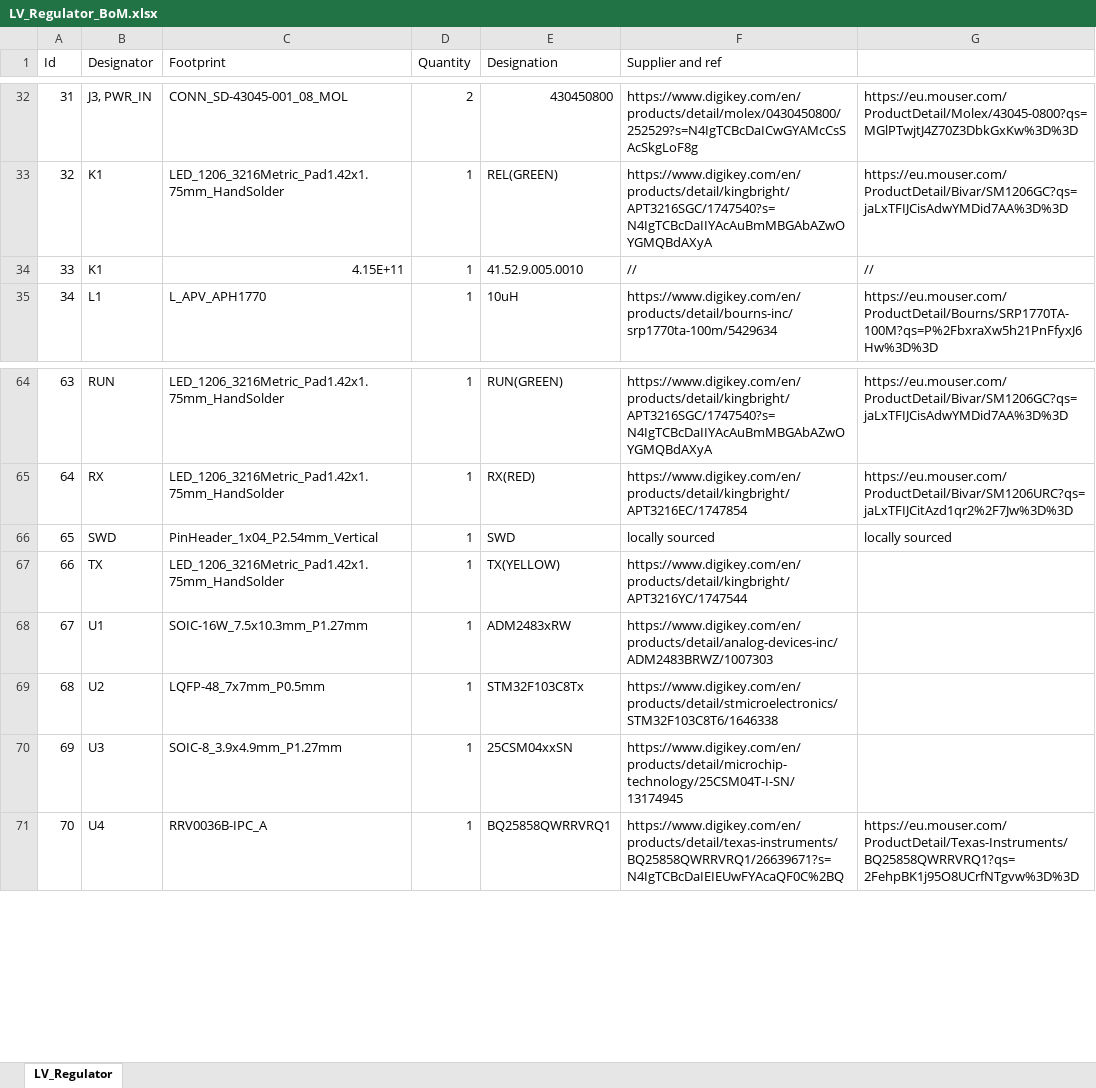
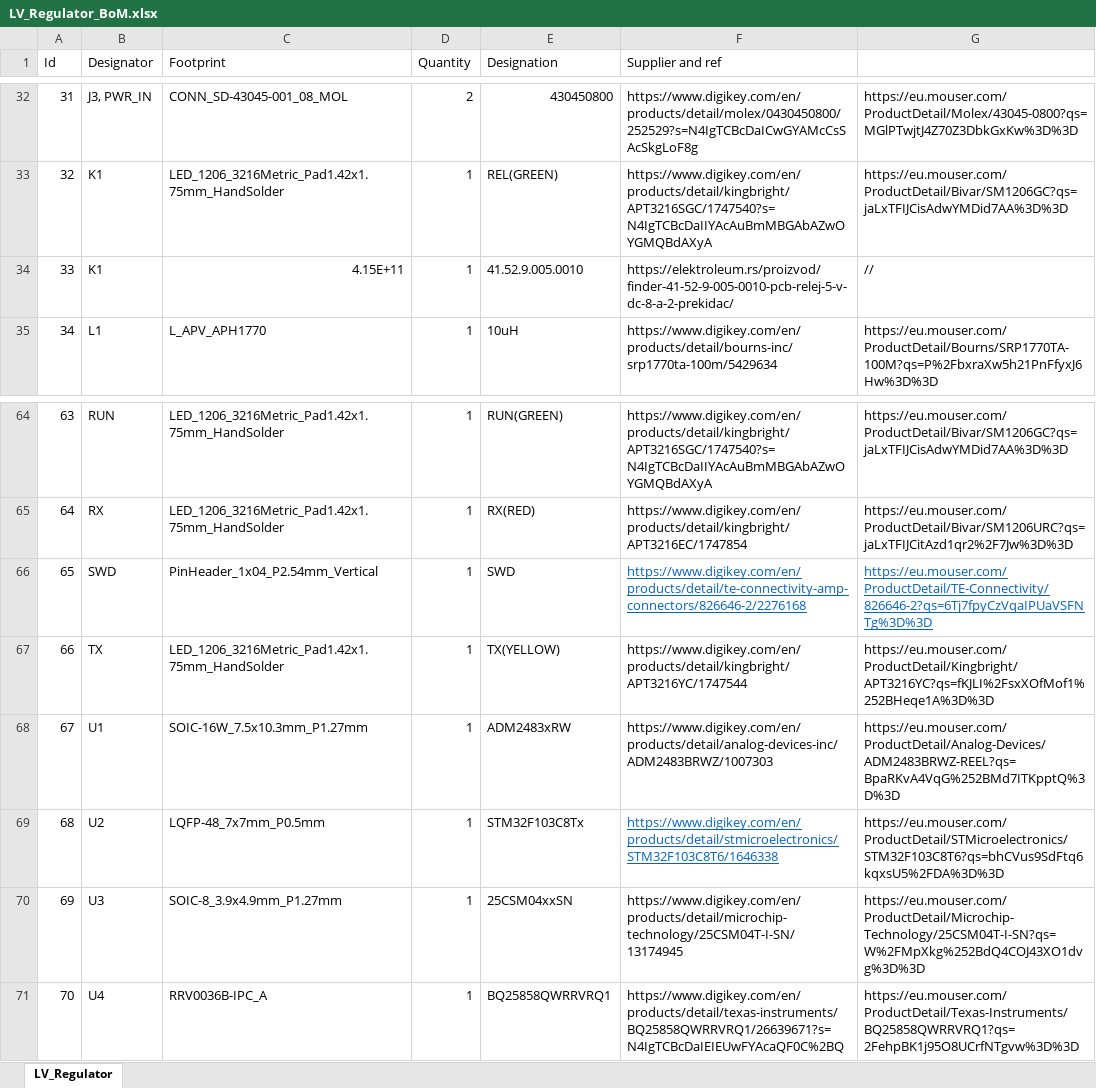
Before and after one commit to usern4mehere9/LVPSU, an Excel workbook: LV_Regulator/LV_Regulator/Manufacture/LV_Regulator_BoM.xlsx, sheet LV_Regulator, drawn as a sheet; only a part is shown, gaps mark what is left out; values as stored, in another font and other column widths than the file's, no borders; the diff names each change by its address in the sheet, - before the commit and + after, or states it on an @@ line.

Commit message:
Finished BoM

```diff
--- a/LV_Regulator/LV_Regulator/Manufacture/LV_Regulator_BoM.xlsx (sheet LV_Regulator)
+++ b/LV_Regulator/LV_Regulator/Manufacture/LV_Regulator_BoM.xlsx (sheet LV_Regulator)
-F34 (Supplier and ref): //
+F34 (Supplier and ref): https://elektroleum.rs/proizvod/finder-41-52-9-005-0010-pcb-relej-5-v-dc-8-a-2-prekidac/
-F66 (Supplier and ref): locally sourced
+F66 (Supplier and ref): https://www.digikey.com/en/products/detail/te-connectivity-amp-connectors/826646-2/2276168
@@ F66:G66 underline: off → on, text colour: black → #0563C1 @@
-G66: locally sourced
+G66: https://eu.mouser.com/ProductDetail/TE-Connectivity/826646-2?qs=6Tj7fpyCzVqaIPUaVSFNTg%3D%3D
-G67: (empty)
+G67: https://eu.mouser.com/ProductDetail/Kingbright/APT3216YC?qs=fKJLI%2FsxXOfMof1%252BHeqe1A%3D%3D
-G68: (empty)
+G68: https://eu.mouser.com/ProductDetail/Analog-Devices/ADM2483BRWZ-REEL?qs=BpaRKvA4VqG%252BMd7ITKpptQ%3D%3D
@@ F69 underline: off → on, text colour: black → #0563C1 @@
-G69: (empty)
+G69: https://eu.mouser.com/ProductDetail/STMicroelectronics/STM32F103C8T6?qs=bhCVus9SdFtq6kqxsU5%2FDA%3D%3D
-G70: (empty)
+G70: https://eu.mouser.com/ProductDetail/Microchip-Technology/25CSM04T-I-SN?qs=W%2FMpXkg%252BdQ4COJ43XO1dvg%3D%3D
```
